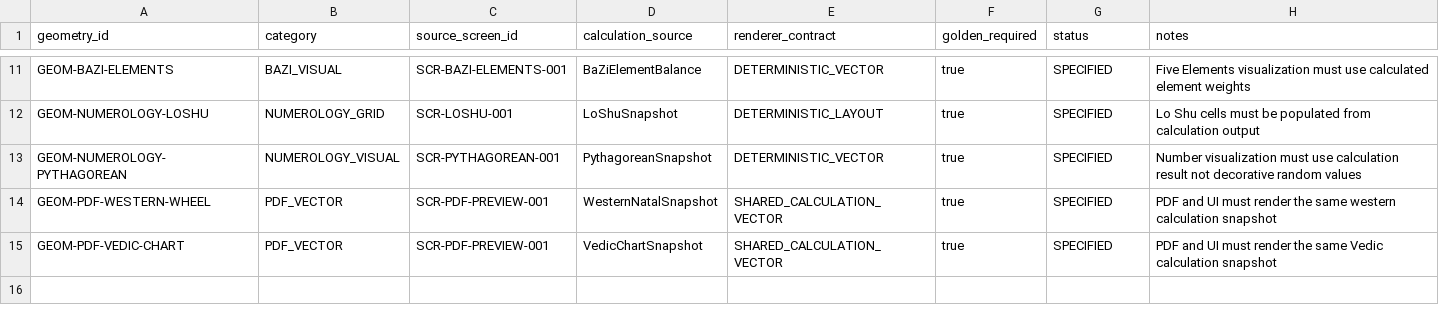
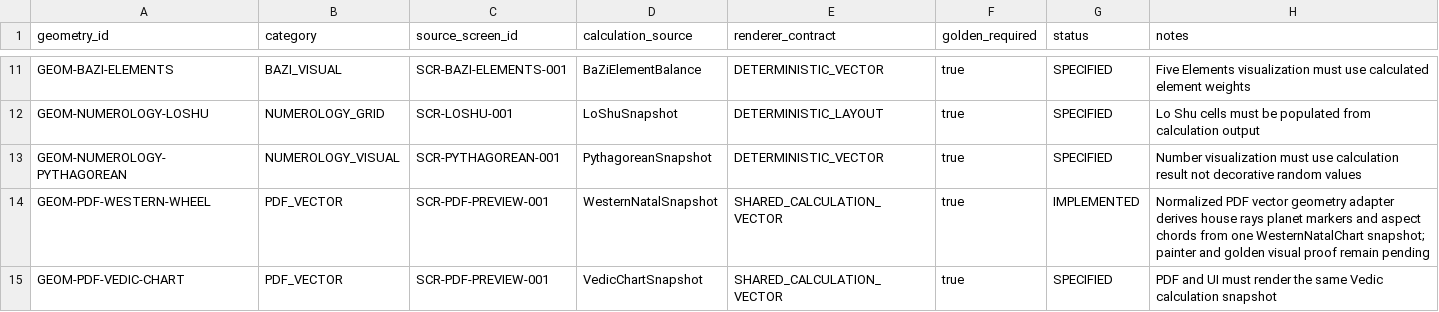
Before and after one commit to isarpsiyahofficial/RUHCODE, a CSV file: ui/dynamic_geometry_manifest.csv, drawn as a sheet; only a part is shown, gaps mark what is left out.

Commit message:
Mark Western PDF geometry adapter implemented

```diff
--- a/ui/dynamic_geometry_manifest.csv
+++ b/ui/dynamic_geometry_manifest.csv
@@ -13,3 +13,3 @@ GEOM-NUMEROLOGY-LOSHU,NUMEROLOGY_GRID,SCR-LOSHU-001,LoShuSnapshot,DETERMINISTIC_
 GEOM-NUMEROLOGY-PYTHAGOREAN,NUMEROLOGY_VISUAL,SCR-PYTHAGOREAN-001,PythagoreanSnapshot,DETERMINISTIC_VECTOR,true,SPECIFIED,Number visualization must use calculation result not decorative random values
-GEOM-PDF-WESTERN-WHEEL,PDF_VECTOR,SCR-PDF-PREVIEW-001,WesternNatalSnapshot,SHARED_CALCULATION_VECTOR,true,SPECIFIED,PDF and UI must render the same western calculation snapshot
+GEOM-PDF-WESTERN-WHEEL,PDF_VECTOR,SCR-PDF-PREVIEW-001,WesternNatalSnapshot,SHARED_CALCULATION_VECTOR,true,IMPLEMENTED,Normalized PDF vector geometry adapter derives house rays planet markers and aspect chords from one WesternNatalChart snapshot; painter and golden visual proof remain pending
 GEOM-PDF-VEDIC-CHART,PDF_VECTOR,SCR-PDF-PREVIEW-001,VedicChartSnapshot,SHARED_CALCULATION_VECTOR,true,SPECIFIED,PDF and UI must render the same Vedic calculation snapshot
```
